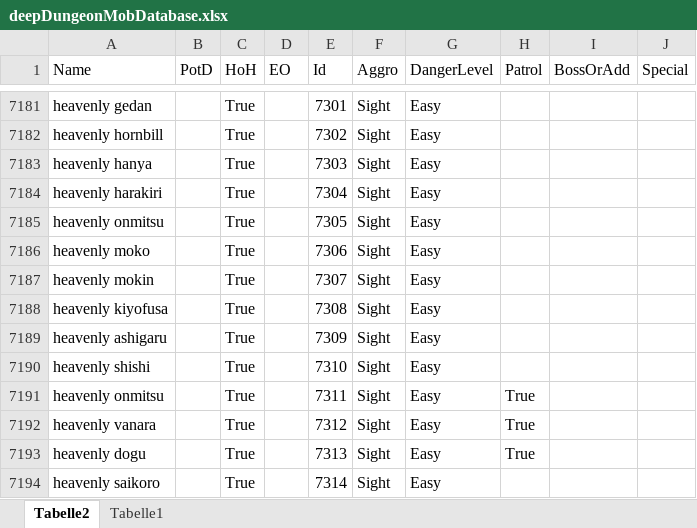
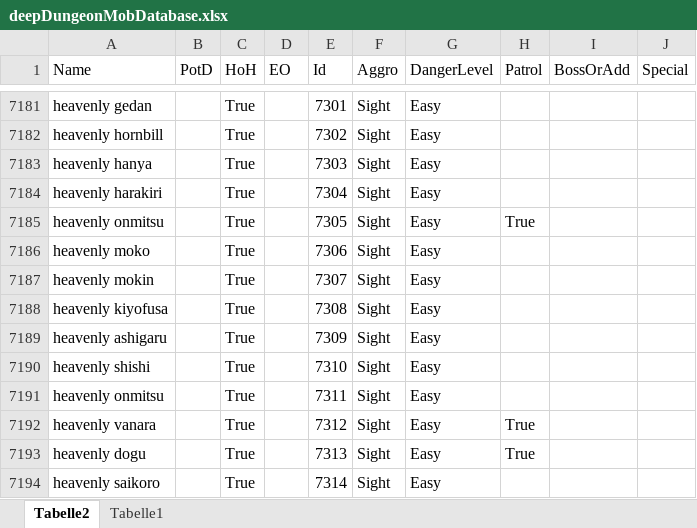
Before and after one commit to Jukkales/NecroLens, an Excel workbook: NecroLensDataTools/Data/deepDungeonMobDatabase.xlsx, sheet Tabelle2, drawn as a sheet; only a part is shown, gaps mark what is left out; values as stored, in another font and other column widths than the file's, no borders; table styles not drawn; the diff names each change by its address in the sheet, - before the commit and + after, or states it on an @@ line.

```diff
--- a/NecroLensDataTools/Data/deepDungeonMobDatabase.xlsx (sheet Tabelle2)
+++ b/NecroLensDataTools/Data/deepDungeonMobDatabase.xlsx (sheet Tabelle2)
-H7185 (Patrol): (empty)
+H7185 (Patrol): True
-H7191 (Patrol): True
+H7191 (Patrol): (empty)
```
Also changed, not shown: 3 other files.
